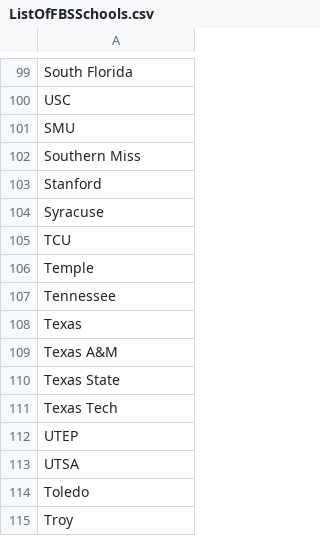
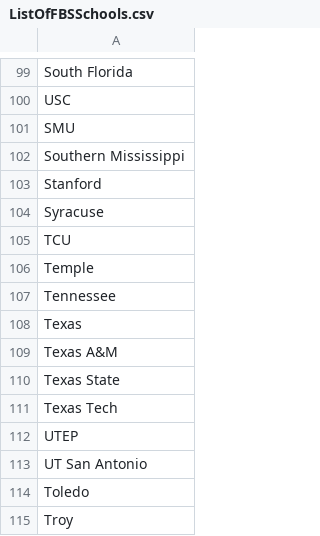
Before and after one commit to jkrusze/CFBRank, a CSV file: ListOfFBSSchools.csv, drawn as a sheet; only a part is shown, gaps mark what is left out; the diff covers the shown part only.

```diff
--- a/ListOfFBSSchools.csv
+++ b/ListOfFBSSchools.csv
@@ -101,3 +101,3 @@ USC
 SMU
-Southern Miss
+Southern Mississippi
 Stanford
@@ -112,3 +112,3 @@ Texas Tech
 UTEP
-UTSA
+UT San Antonio
 Toledo
```
Also changed, not shown: 8 edited cells elsewhere in this file, 9 other files.
